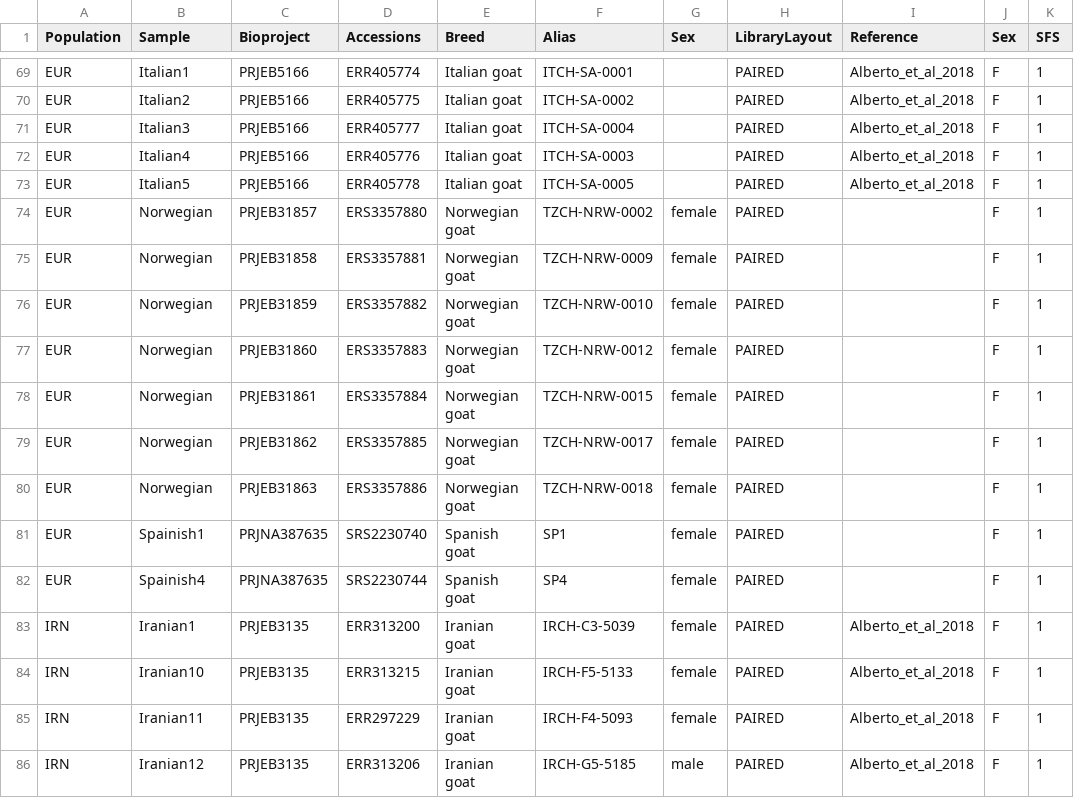
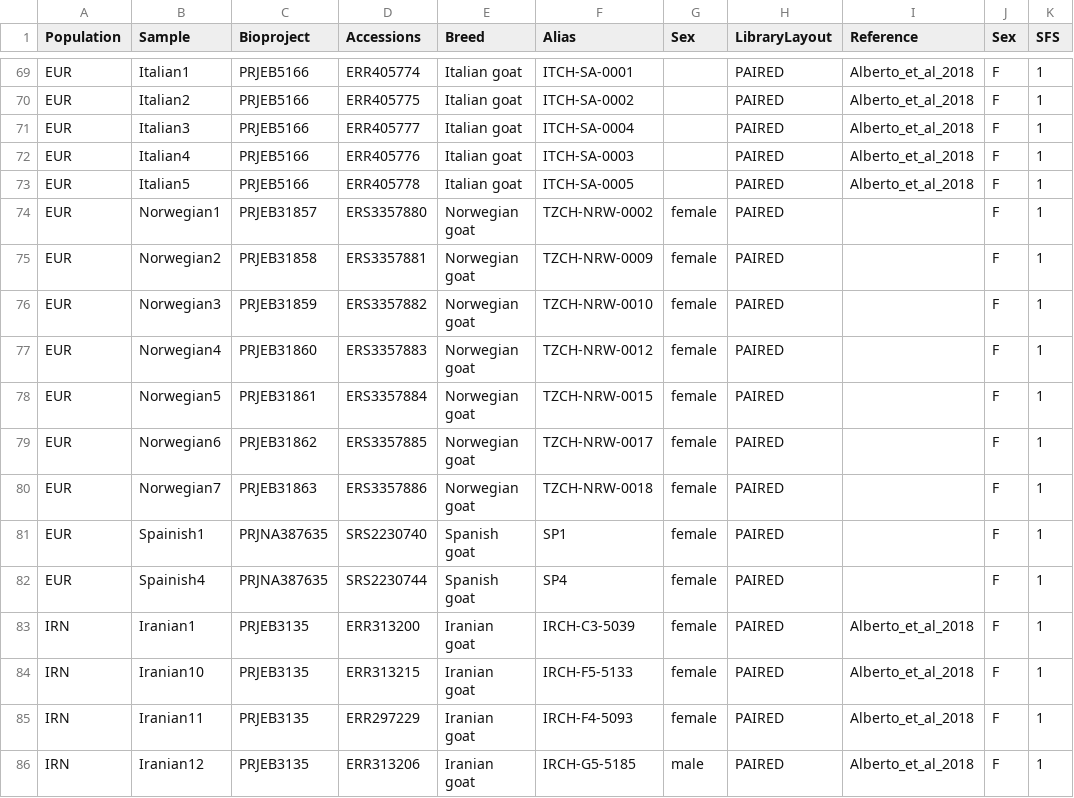
Before and after one commit to ekirving/alleletraj, a CSV file: data/modern_samples_goat.csv, drawn as a sheet; only a part is shown, gaps mark what is left out; the diff names each change by its address in the sheet, - before the commit and + after, or states it on an @@ line.

```diff
--- a/data/modern_samples_goat.csv
+++ b/data/modern_samples_goat.csv
-B74 (Sample): Norwegian
+B74 (Sample): Norwegian1
-B75 (Sample): Norwegian
+B75 (Sample): Norwegian2
-B76 (Sample): Norwegian
+B76 (Sample): Norwegian3
-B77 (Sample): Norwegian
+B77 (Sample): Norwegian4
-B78 (Sample): Norwegian
+B78 (Sample): Norwegian5
-B79 (Sample): Norwegian
+B79 (Sample): Norwegian6
-B80 (Sample): Norwegian
+B80 (Sample): Norwegian7
```
Also changed, not shown: 2 other files.
